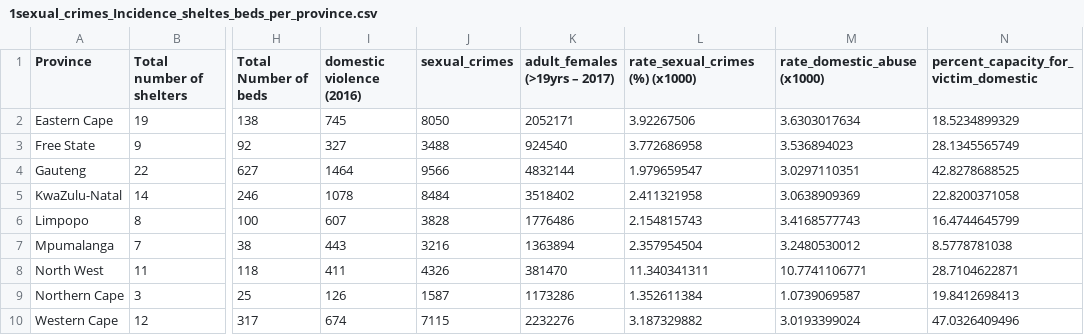
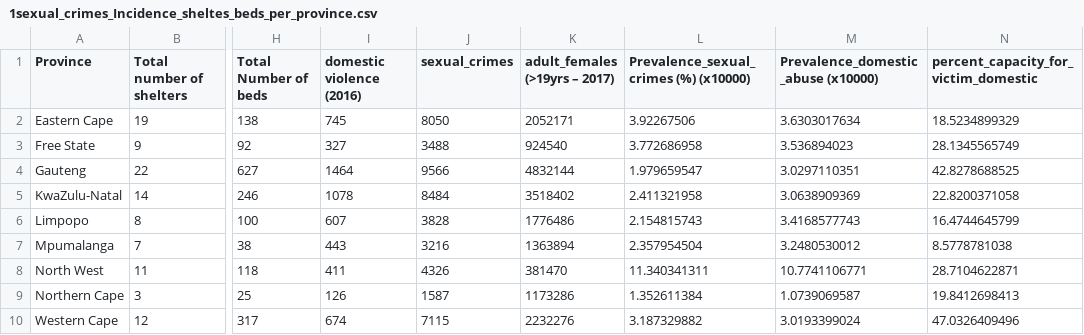
Before and after one commit to codebridge-za/seeking-shelter, a CSV file: curated_data/incidence/1sexual_crimes_Incidence_sheltes_beds_per_province.csv, drawn as a sheet; only a part is shown, gaps mark what is left out; the diff names each change by its address in the sheet, - before the commit and + after, or states it on an @@ line.

```diff
--- a/curated_data/incidence/1sexual_crimes_Incidence_sheltes_beds_per_province.csv
+++ b/curated_data/incidence/1sexual_crimes_Incidence_sheltes_beds_per_province.csv
-L1: rate_sexual_crimes (%) (x1000)
+L1: Prevalence_sexual_crimes (%) (x10000)
-M1: rate_domestic_abuse (x1000)
+M1: Prevalence_domestic_abuse (x10000)
```
Also changed, not shown: curated_data/points/clinics.csv, 22 other files.
